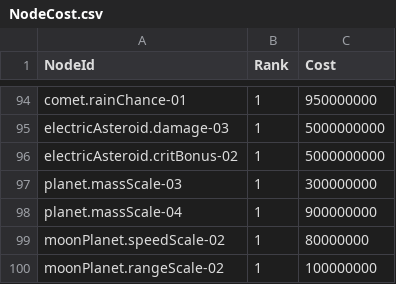
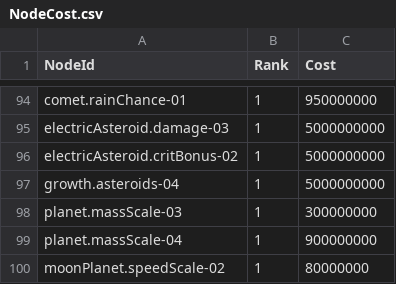
Before and after one commit to 123456789qwaszx/Feed-A-Blackhole-Client, a CSV file: Assets/Data/NodeTable/NodeCost.csv, drawn as a sheet; only a part is shown, gaps mark what is left out; the shorter side is filled out with more unchanged rows; the diff names each change by its address in the sheet, - before the commit and + after, or states it on an @@ line.

```diff
--- a/Assets/Data/NodeTable/NodeCost.csv
+++ b/Assets/Data/NodeTable/NodeCost.csv
+row 97: growth.asteroids-04 | 1 | 5000000000
```
Also changed, not shown: Assets/Data/NodeTable/NodeEffects.csv, Assets/Data/NodeTable/Nodes.csv, 10 other files.
